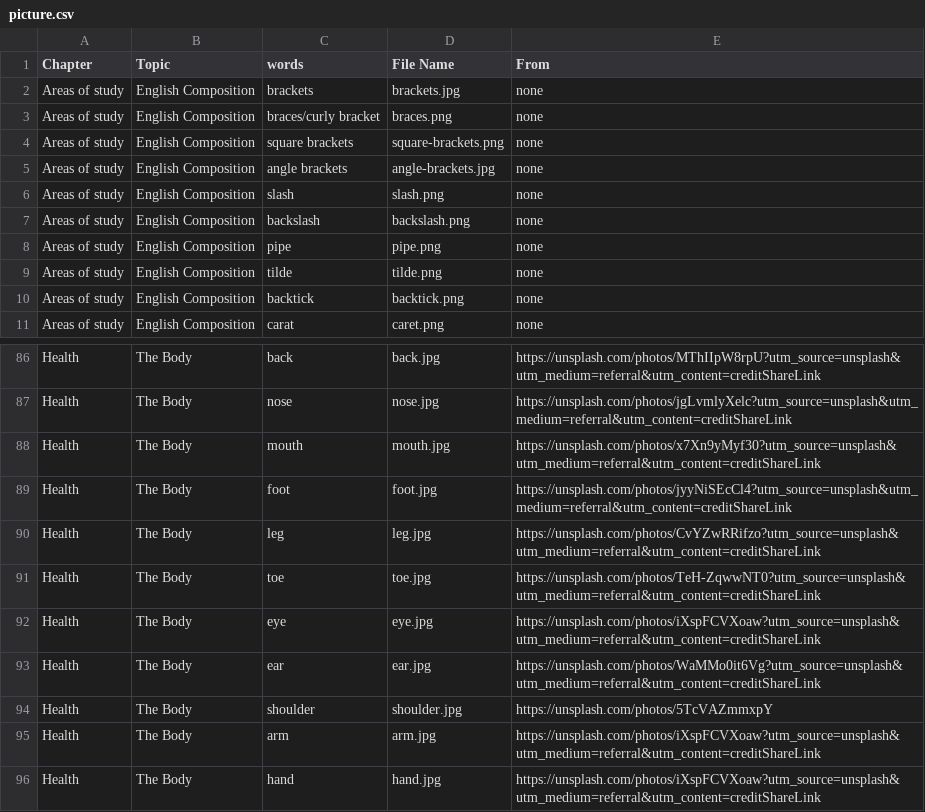
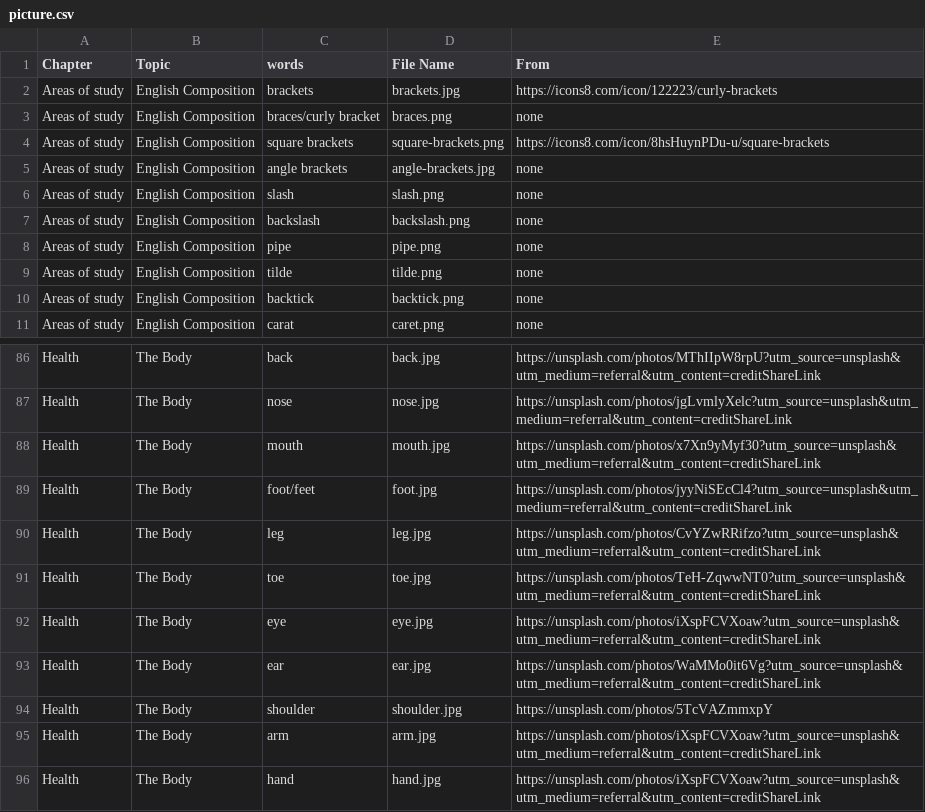
Before and after one commit to HDCodePractice/EnglishHelper, a CSV file: res/picture.csv, drawn as a sheet; only a part is shown, gaps mark what is left out.

```diff
--- a/res/picture.csv
+++ b/res/picture.csv
@@ -1,5 +1,5 @@
 Chapter,Topic,words,File Name,From
-Areas of study,English Composition,brackets,brackets.jpg,none
+Areas of study,English Composition,brackets,brackets.jpg,https://icons8.com/icon/122223/curly-brackets
 Areas of study,English Composition,braces/curly bracket,braces.png,none
-Areas of study,English Composition,square brackets,square-brackets.png,none
+Areas of study,English Composition,square brackets,square-brackets.png,https://icons8.com/icon/8hsHuynPDu-u/square-brackets
 Areas of study,English Composition,angle brackets,angle-brackets.jpg,none
@@ -88,3 +88,3 @@ Health,The Body,nose,nose.jpg,https://unsplash.com/photos/jgLvmlyXelc?utm_source
 Health,The Body,mouth,mouth.jpg,https://unsplash.com/photos/x7Xn9yMyf30?utm_source=unsplash&utm_medium=referral&utm_content=creditShareLink
-Health,The Body,foot,foot.jpg,https://unsplash.com/photos/jyyNiSEcCl4?utm_source=unsplash&utm_medium=referral&utm_content=creditShareLink
+Health,The Body,foot/feet,foot.jpg,https://unsplash.com/photos/jyyNiSEcCl4?utm_source=unsplash&utm_medium=referral&utm_content=creditShareLink
 Health,The Body,leg,leg.jpg,https://unsplash.com/photos/CvYZwRRifzo?utm_source=unsplash&utm_medium=referral&utm_content=creditShareLink
```
Also changed, not shown: 1 other file.
